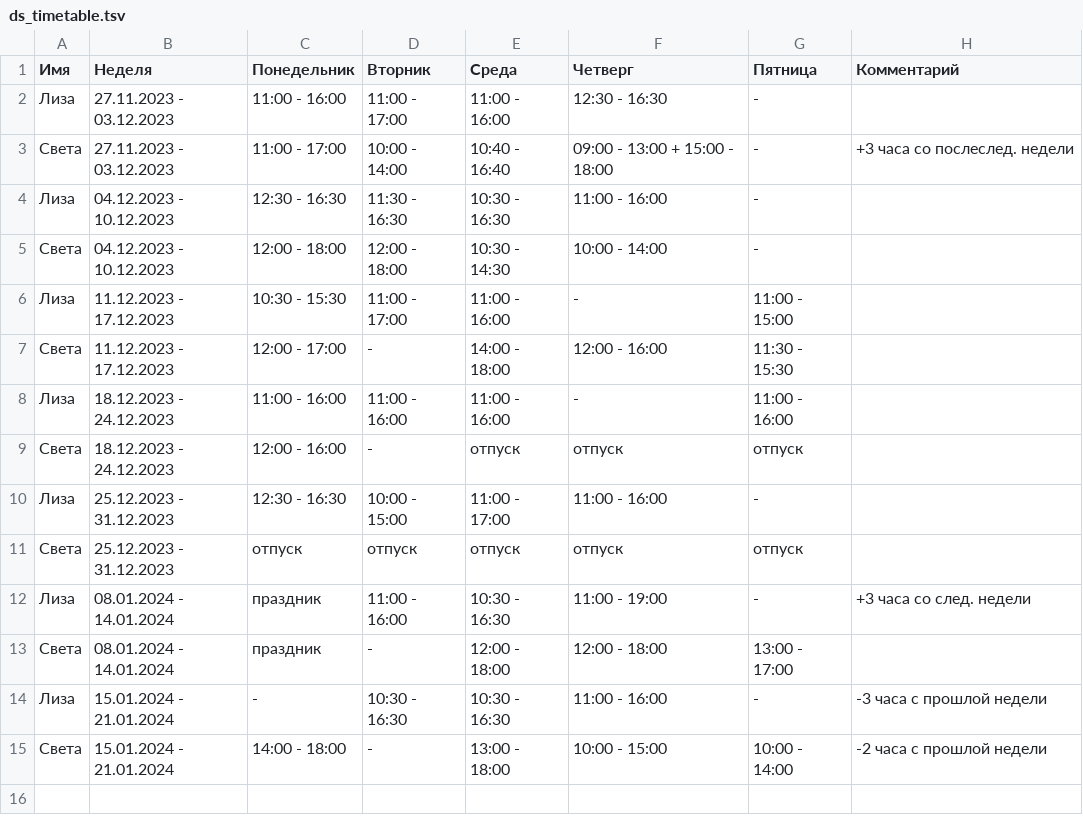
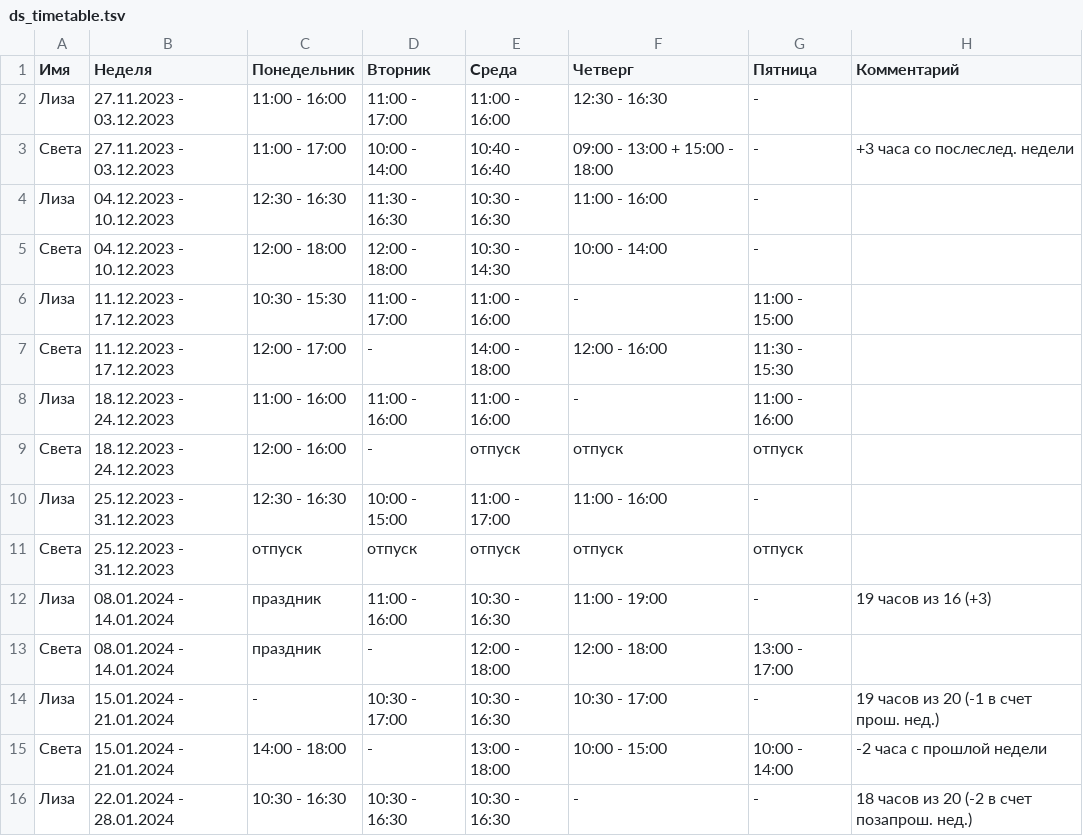
Before and after one commit to oadb-ds/timetable, a TSV file: ds_timetable.tsv, drawn as a sheet.

Commit message:
Update ds_timetable.tsv

```diff
--- a/ds_timetable.tsv
+++ b/ds_timetable.tsv
@@ -11,5 +11,6 @@
 Света	25.12.2023 - 31.12.2023	отпуск	отпуск	отпуск	отпуск	отпуск	
-Лиза	08.01.2024 - 14.01.2024	праздник	11:00 - 16:00	10:30 - 16:30	11:00 - 19:00	-	+3 часа со след. недели
+Лиза	08.01.2024 - 14.01.2024	праздник	11:00 - 16:00	10:30 - 16:30	11:00 - 19:00	-	19 часов из 16 (+3)
 Света	08.01.2024 - 14.01.2024	праздник	-	12:00 - 18:00	12:00 - 18:00	13:00 - 17:00	
-Лиза	15.01.2024 - 21.01.2024	-	10:30 - 16:30	10:30 - 16:30	11:00 - 16:00	-	-3 часа с прошлой недели
+Лиза	15.01.2024 - 21.01.2024	-	10:30 - 17:00	10:30 - 16:30	10:30 - 17:00	-	19 часов из 20 (-1 в счет прош. нед.)
 Света	15.01.2024 - 21.01.2024	14:00 - 18:00	-	13:00 - 18:00	10:00 - 15:00	10:00 - 14:00	-2 часа с прошлой недели
+Лиза	22.01.2024 - 28.01.2024	10:30 - 16:30	10:30 - 16:30	10:30 - 16:30	-	-	18 часов из 20 (-2 в счет позапрош. нед.)
```
